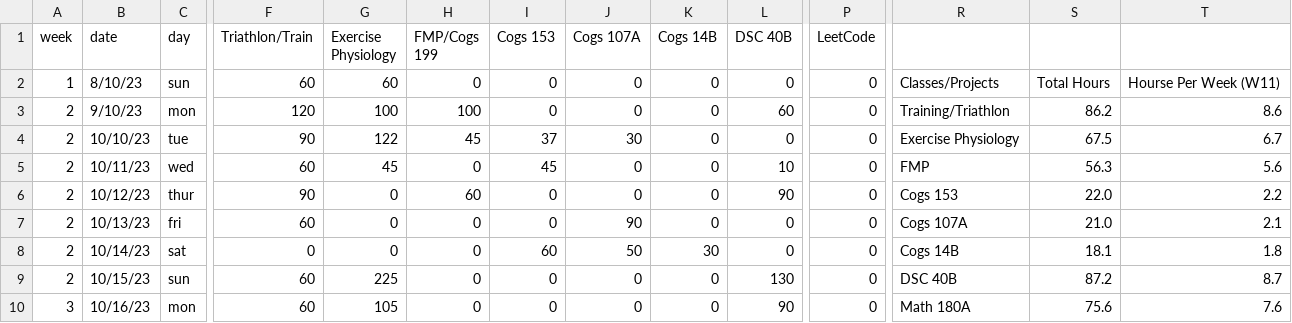
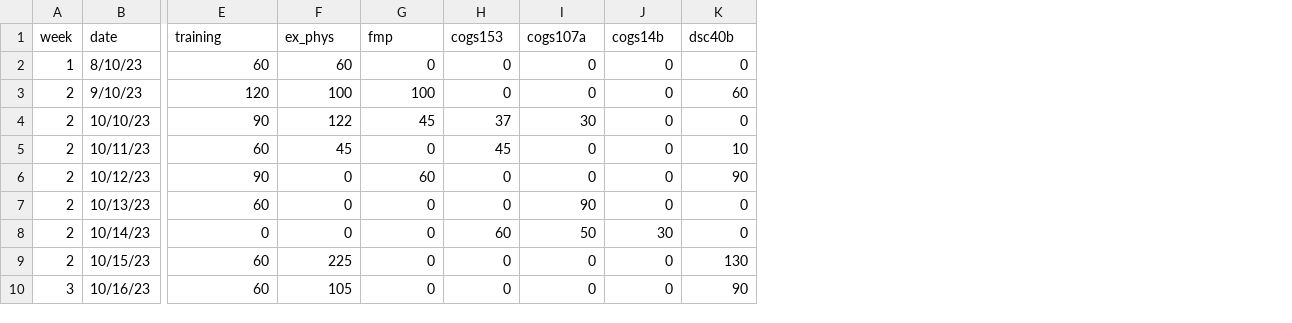
Before and after one commit to KevinBian107/Chatable-Study-Database, a CSV file: data/2023_fall_study.csv, drawn as a sheet; only a part is shown, gaps mark what is left out; removed rows and columns are numbered as before the commit, all else as after; the diff covers the shown part only; the diff names each change by its address in the sheet, - before the commit and + after, or states it on an @@ line.

```diff
--- a/data/2023_fall_study.csv
+++ b/data/2023_fall_study.csv
-column C (day), rows 2-10: sun | mon | tue | wed | thur | fri | sat | sun | mon
-column P (LeetCode), rows 2-10: all 0
-column R, rows 2-10: Classes/Projects | Training/Triathlon | Exercise Physiology | FMP | Cogs 153 | Cogs 107A | Cogs 14B | DSC 40B | Math 180A
-column S, rows 2-10: Total Hours | 86.2 | 67.5 | 56.3 | 22.0 | 21.0 | 18.1 | 87.2 | 75.6
-column T, rows 2-10: Hourse Per Week (W11) | 8.6 | 6.7 | 5.6 | 2.2 | 2.1 | 1.8 | 8.7 | 7.6
-E1: Triathlon/Train
+E1: training
-F1: Exercise Physiology
+F1: ex_phys
-G1: FMP/Cogs 199
+G1: fmp
-H1: Cogs 153
+H1: cogs153
-I1: Cogs 107A
+I1: cogs107a
-J1: Cogs 14B
+J1: cogs14b
-K1: DSC 40B
+K1: dsc40b
```
Also changed, not shown: 1 removed column and 3 edited cells elsewhere in this file, data/2022_fall_study.csv, data/2022_fall_text.csv, 5 other files.
